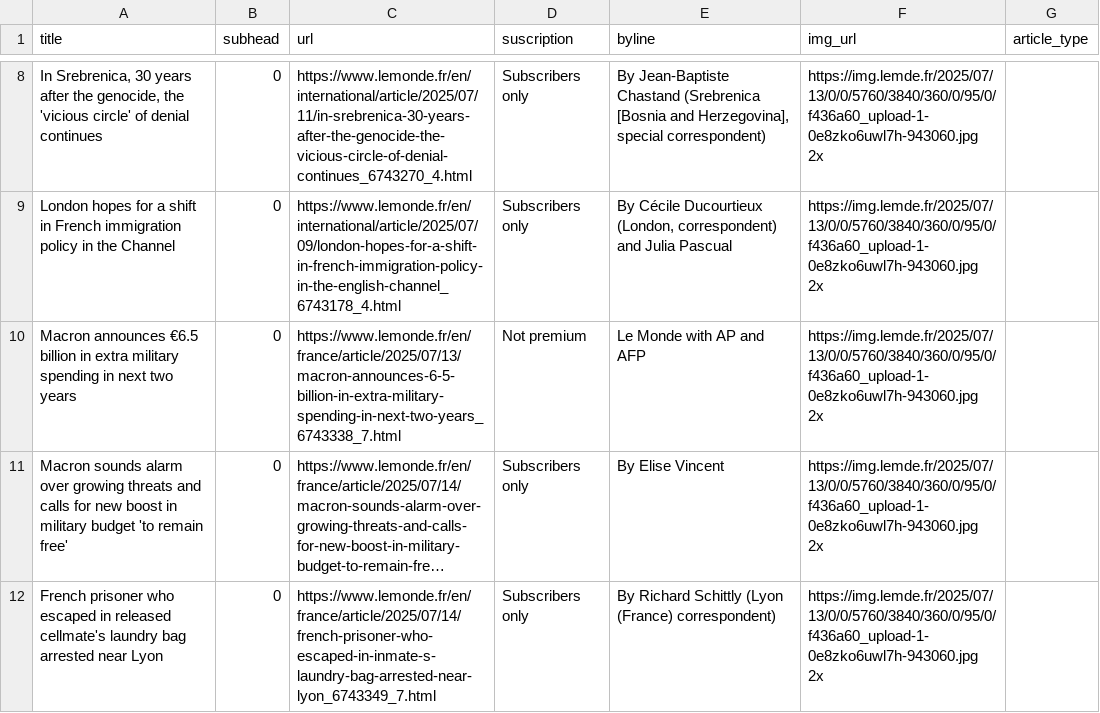
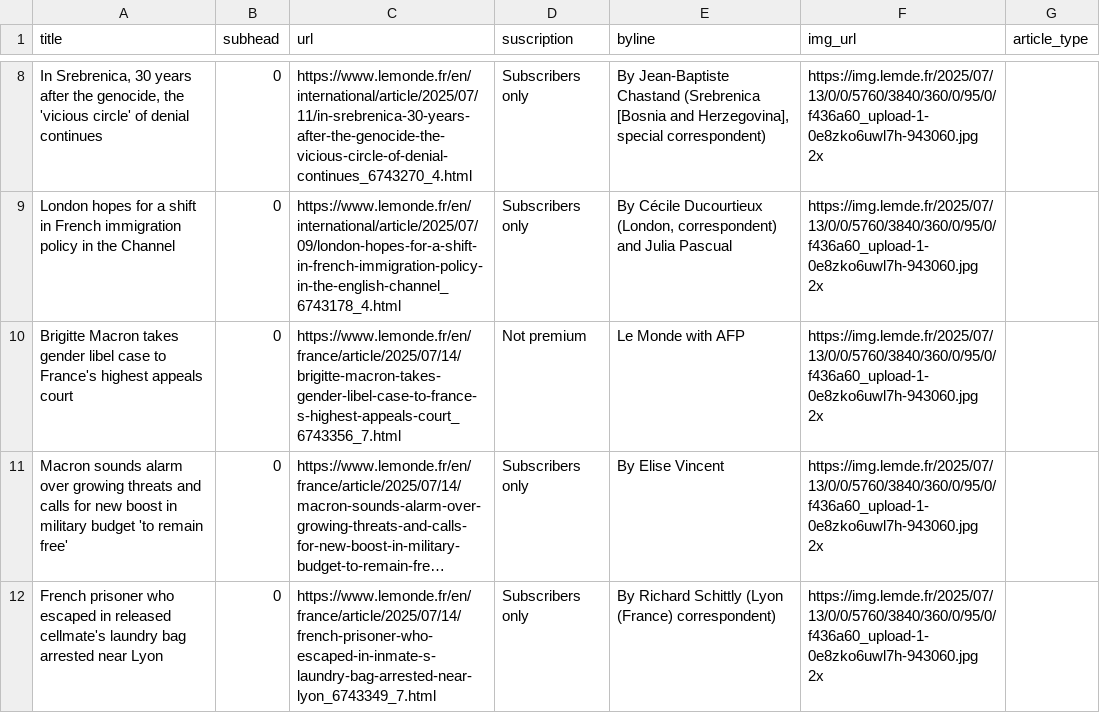
Before and after one commit to tefaceli/LEDE-homework-scraping, a CSV file: le_monde.csv, drawn as a sheet; only a part is shown, gaps mark what is left out; long unchanged cells end in …; the diff covers the shown part only; the diff names each change by its address in the sheet, - before the commit and + after, or states it on an @@ line.

```diff
--- a/le_monde.csv
+++ b/le_monde.csv
-A10 (title): Macron announces €6.5 billion in extra military spending in next two years
+A10 (title): Brigitte Macron takes gender libel case to France's highest appeals court
-C10 (url): https://www.lemonde.fr/en/france/article/2025/07/13/macron-announces-6-5-billion-in-extra-military-spending-in-next-two-years_6743338_7.html
+C10 (url): https://www.lemonde.fr/en/france/article/2025/07/14/brigitte-macron-takes-gender-libel-case-to-france-s-highest-appeals-court_6743356_7.html
-E10 (byline): Le Monde with AP and AFP
+E10 (byline): Le Monde with AFP
```
Also changed, not shown: 7 added rows, 7 removed rows, 1 moved row and 15 edited cells elsewhere in this file.
